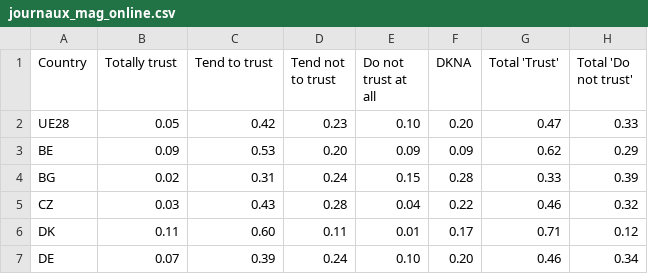
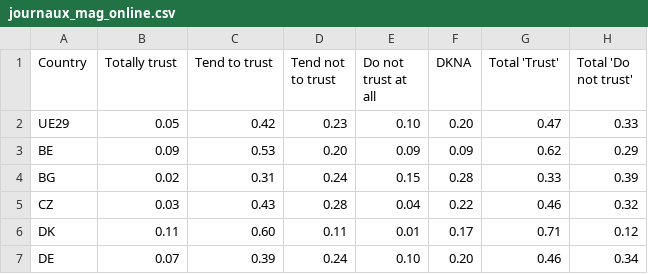
Before and after one commit to qgallouedec/desinformation, a CSV file: data/journaux_mag_online.csv, drawn as a sheet; only a part is shown.

```diff
--- a/data/journaux_mag_online.csv
+++ b/data/journaux_mag_online.csv
@@ -1,3 +1,3 @@
 Country,Totally trust,Tend to trust,Tend not to trust,Do not trust at all,DKNA,Total 'Trust',Total 'Do not trust'
-UE28,0.05,0.42,0.23,0.10,0.20,0.47,0.33
+UE29,0.05,0.42,0.23,0.10,0.20,0.47,0.33
 BE,0.09,0.53,0.20,0.09,0.09,0.62,0.29
```
Also changed, not shown: 1 other file.
